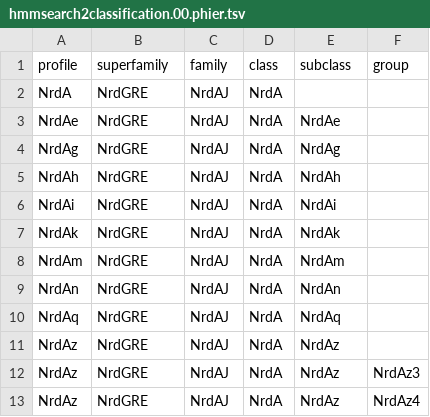
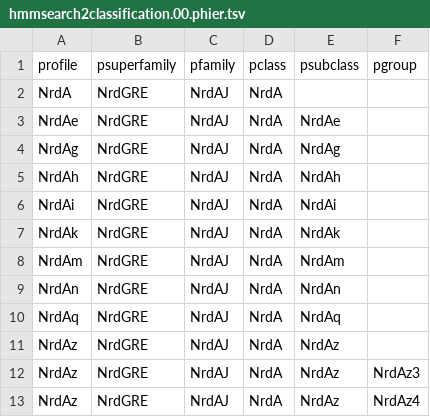
Before and after one commit to erikrikarddaniel/pfitmap-shiny, a TSV file: hmmer-import/R-test/hmmsearch2classification.00.phier.tsv, drawn as a sheet.

```diff
--- a/hmmer-import/R-test/hmmsearch2classification.00.phier.tsv
+++ b/hmmer-import/R-test/hmmsearch2classification.00.phier.tsv
@@ -1,2 +1,2 @@
-profile	superfamily	family	class	subclass	group
+profile	psuperfamily	pfamily	pclass	psubclass	pgroup
 NrdA	NrdGRE	NrdAJ	NrdA		
```
Also changed, not shown: 2 other files.
